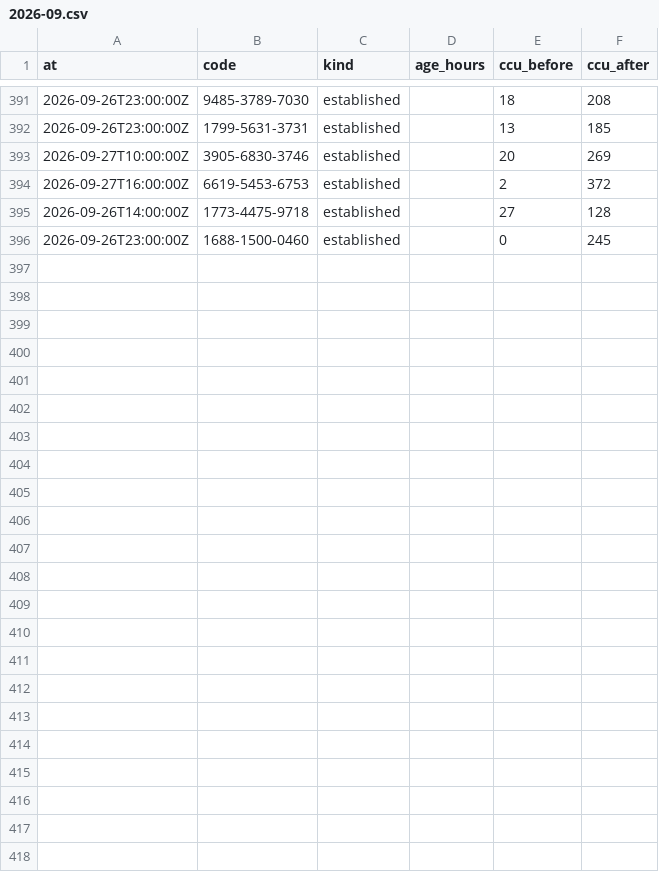
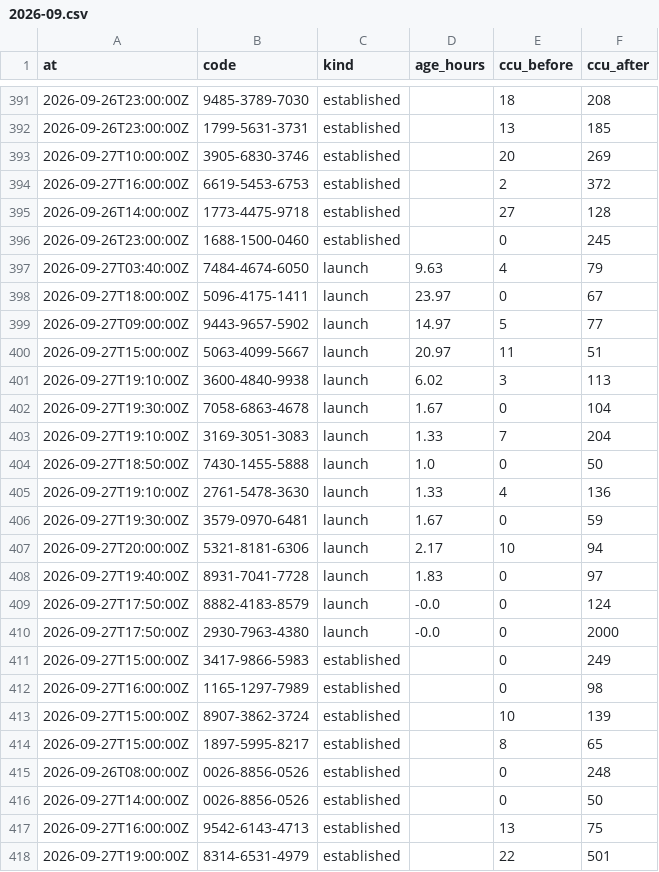
Before and after one commit to Chawewo/fortniteDiscoveryTracker, a CSV file: data/pickups/2026-09.csv, drawn as a sheet; only a part is shown, gaps mark what is left out.

```diff
--- a/data/pickups/2026-09.csv
+++ b/data/pickups/2026-09.csv
@@ -396 +396,23 @@ at,code,kind,age_hours,ccu_before,ccu_after
 2026-09-26T23:00:00Z,1688-1500-0460,established,,0,245
+2026-09-27T03:40:00Z,7484-4674-6050,launch,9.63,4,79
+2026-09-27T18:00:00Z,5096-4175-1411,launch,23.97,0,67
+2026-09-27T09:00:00Z,9443-9657-5902,launch,14.97,5,77
+2026-09-27T15:00:00Z,5063-4099-5667,launch,20.97,11,51
+2026-09-27T19:10:00Z,3600-4840-9938,launch,6.02,3,113
+2026-09-27T19:30:00Z,7058-6863-4678,launch,1.67,0,104
+2026-09-27T19:10:00Z,3169-3051-3083,launch,1.33,7,204
+2026-09-27T18:50:00Z,7430-1455-5888,launch,1.0,0,50
+2026-09-27T19:10:00Z,2761-5478-3630,launch,1.33,4,136
+2026-09-27T19:30:00Z,3579-0970-6481,launch,1.67,0,59
+2026-09-27T20:00:00Z,5321-8181-6306,launch,2.17,10,94
+2026-09-27T19:40:00Z,8931-7041-7728,launch,1.83,0,97
+2026-09-27T17:50:00Z,8882-4183-8579,launch,-0.0,0,124
+2026-09-27T17:50:00Z,2930-7963-4380,launch,-0.0,0,2000
+2026-09-27T15:00:00Z,3417-9866-5983,established,,0,249
+2026-09-27T16:00:00Z,1165-1297-7989,established,,0,98
+2026-09-27T15:00:00Z,8907-3862-3724,established,,10,139
+2026-09-27T15:00:00Z,1897-5995-8217,established,,8,65
+2026-09-26T08:00:00Z,0026-8856-0526,established,,0,248
+2026-09-27T14:00:00Z,0026-8856-0526,established,,0,50
+2026-09-27T16:00:00Z,9542-6143-4713,established,,13,75
+2026-09-27T19:00:00Z,8314-6531-4979,established,,22,501
```
Also changed, not shown: data/runs/2026-09.csv, 4 other files.
